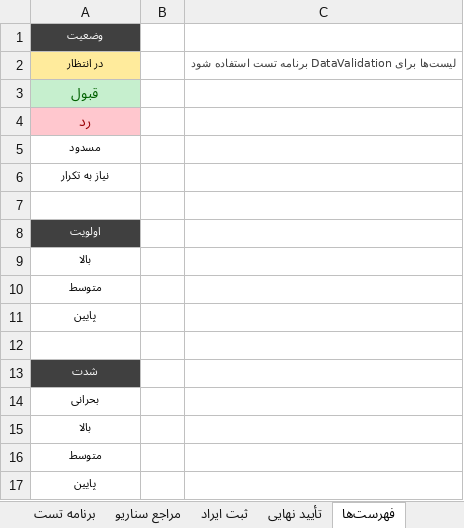
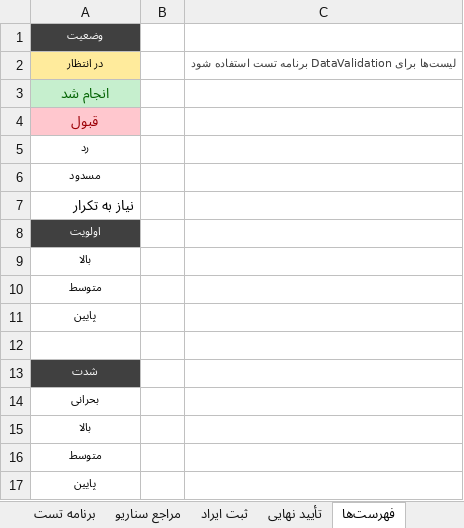
Before and after one commit to sargoliwork101-ui/ChangeOver, an Excel workbook: Firmware/Modules/McuPowerPath/McuPowerPath_Validation.xlsx, sheet فهرست‌ها, drawn as a sheet; values as stored, in another font and other column widths than the file's, no borders; removed rows and columns are numbered as before the commit, all else as after; the diff names each change by its address in the sheet, - before the commit and + after, or states it on an @@ line.

Commit message:
docs(validation): unify workbook UX - RTL, colors, links, auto date
All 14 validation workbooks, documents only (no code touched):
- Every sheet right-to-left; one scheme everywhere: dark-blue header,
  bold id column, banded rows, status colors (pending yellow, done
  blue, accepted green, rejected red, blocked gray, repeat orange),
  tab colors per sheet kind, freeze panes, auto-filter, landscape
  fit-to-page with repeating header.
- ~240 cross-reference hyperlinks: any cell citing another test id
  (same workbook or a sibling module workbook, resolved relatively)
  or a code/document file by name now jumps there on click.
- Status column is a dropdown fed by the فهرست‌ها list, extended with
  انجام شد; the old overlapping validations were merged into one.
- Date column stamps itself (iterative TODAY formula) when a status
  leaves در انتظار; pre-filled historical dates untouched.
- Diag sheet gains the same وضعیت/تاریخ columns it never had.
- AI_AGENT_RULES records the new status + workbook conventions.
Both gates green.

Co-authored-by: arena-agent <297053741+arena-agent@users.noreply.github.com>

```diff
--- a/Firmware/Modules/McuPowerPath/McuPowerPath_Validation.xlsx (sheet فهرست‌ها)
+++ b/Firmware/Modules/McuPowerPath/McuPowerPath_Validation.xlsx (sheet فهرست‌ها)
-C2 italic: on
+C2 italic: off
+row 3: انجام شد
@@ A4 fill: #C6EFCE → #FFC7CE, text colour: #006100 → #9C0006 @@
@@ A5 fill: #FFC7CE → none, text colour: #9C0006 → black, text size: smaller @@
@@ A7 text size: larger, alignment: center → right @@
-row 7: (empty)
```
Also changed, not shown: sheet برنامه تست, sheet مراجع سناریو, sheet راهنما, sheet تأیید نهایی, sheet ثبت ایراد, sheet ماشین حالت, Firmware/Modules/Changeover/Changeover_Board_Validation.xlsx, Firmware/Modules/Diag/Diag_Validation.xlsx, 12 other files.
